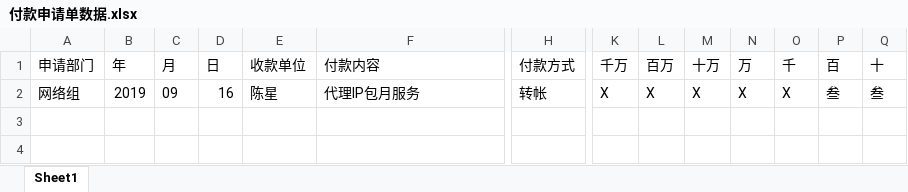
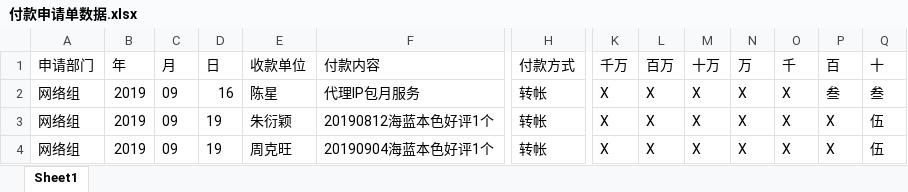
Before and after one commit to highmore9501/customReceipts, an Excel workbook: receiptsData/付款申请单数据.xlsx, sheet Sheet1, drawn as a sheet; only a part is shown, gaps mark what is left out; values as stored, in another font and other column widths than the file's, no borders; table styles not drawn; rows hold the shown columns only; the diff names each change by its address in the sheet, - before the commit and + after, or states it on an @@ line.

```diff
--- a/receiptsData/付款申请单数据.xlsx (sheet Sheet1)
+++ b/receiptsData/付款申请单数据.xlsx (sheet Sheet1)
+row 3: 网络组 | 2019 | 09 | 19 | 朱衍颖 | 20190812海蓝本色好评1个 | 转帐 | X | X | X | X | X | X | 伍
+row 4: 网络组 | 2019 | 09 | 19 | 周克旺 | 20190904海蓝本色好评1个 | 转帐 | X | X | X | X | X | X | 伍
```
Also changed, not shown: receiptSetting/批量录入发票模板.xlsx, receiptsData/旅游团款结算单数据.xlsx, 4 other files.
